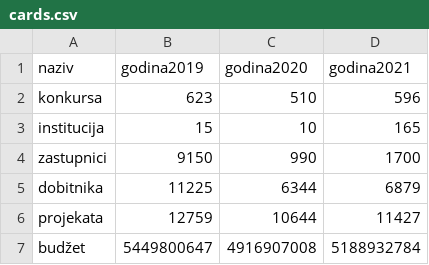
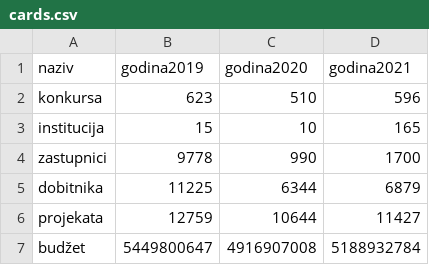
Before and after one commit to davidmilivojev/dashboard, a CSV file: src/data/cards.csv, drawn as a sheet.

Commit message:
Updated data

```diff
--- a/src/data/cards.csv
+++ b/src/data/cards.csv
@@ -3,3 +3,3 @@ konkursa,623,510,596
 institucija,15,10,165
-zastupnici,9150,990,1700
+zastupnici,9778,990,1700
 dobitnika,11225,6344,6879
```
Also changed, not shown: 1 other file.
